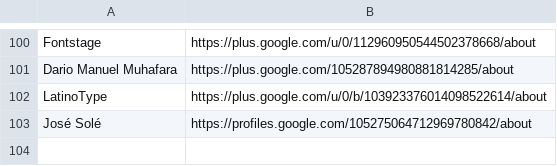
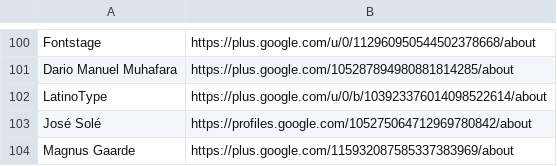
Before and after one commit to googlefonts/googlefontsdirectory-old, a CSV file: designers/profiles.csv, drawn as a sheet; only a part is shown, gaps mark what is left out.

Commit message:
Adding Magnus Gaarde profiel URL

```diff
--- a/designers/profiles.csv
+++ b/designers/profiles.csv
@@ -103 +103,2 @@ LatinoType,https://plus.google.com/u/0/b/103923376014098522614/about
 José Solé,https://profiles.google.com/105275064712969780842/about
+Magnus Gaarde,https://plus.google.com/115932087585337383969/about
```
